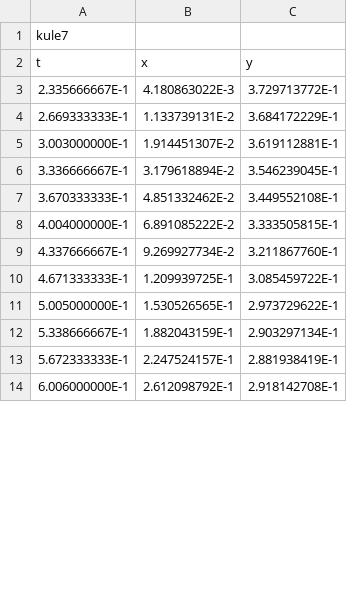
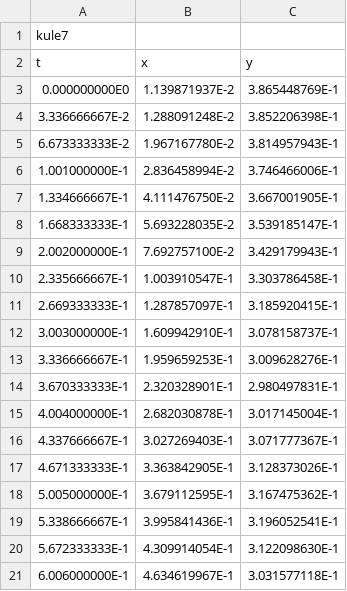
Before and after one commit to nerok/TFY4125-305-1, a CSV file: txy_9_7.csv, drawn as a sheet; only a part is shown; the diff covers the shown part only.

```diff
--- a/txy_9_7.csv
+++ b/txy_9_7.csv
@@ -2,13 +2,20 @@ kule7
 t	x	y
-2.335666667E-1	4.180863022E-3	3.729713772E-1
-2.669333333E-1	1.133739131E-2	3.684172229E-1
-3.003000000E-1	1.914451307E-2	3.619112881E-1
-3.336666667E-1	3.179618894E-2	3.546239045E-1
-3.670333333E-1	4.851332462E-2	3.449552108E-1
-4.004000000E-1	6.891085222E-2	3.333505815E-1
-4.337666667E-1	9.269927734E-2	3.211867760E-1
-4.671333333E-1	1.209939725E-1	3.085459722E-1
-5.005000000E-1	1.530526565E-1	2.973729622E-1
-5.338666667E-1	1.882043159E-1	2.903297134E-1
-5.672333333E-1	2.247524157E-1	2.881938419E-1
-6.006000000E-1	2.612098792E-1	2.918142708E-1
+0.000000000E0	1.139871937E-2	3.865448769E-1
+3.336666667E-2	1.288091248E-2	3.852206398E-1
+6.673333333E-2	1.967167780E-2	3.814957943E-1
+1.001000000E-1	2.836458994E-2	3.746466006E-1
+1.334666667E-1	4.111476750E-2	3.667001905E-1
+1.668333333E-1	5.693228035E-2	3.539185147E-1
+2.002000000E-1	7.692757100E-2	3.429179943E-1
+2.335666667E-1	1.003910547E-1	3.303786458E-1
+2.669333333E-1	1.287857097E-1	3.185920415E-1
+3.003000000E-1	1.609942910E-1	3.078158737E-1
+3.336666667E-1	1.959659253E-1	3.009628276E-1
+3.670333333E-1	2.320328901E-1	2.980497831E-1
+4.004000000E-1	2.682030878E-1	3.017145004E-1
+4.337666667E-1	3.027269403E-1	3.071777367E-1
+4.671333333E-1	3.363842905E-1	3.128373026E-1
+5.005000000E-1	3.679112595E-1	3.167475362E-1
+5.338666667E-1	3.995841436E-1	3.196052541E-1
+5.672333333E-1	4.309914054E-1	3.122098630E-1
+6.006000000E-1	4.634619967E-1	3.031577118E-1
```
Also changed, not shown: 6 removed rows and 48 edited cells elsewhere in this file, txy_9_6.csv, 1 other file.
